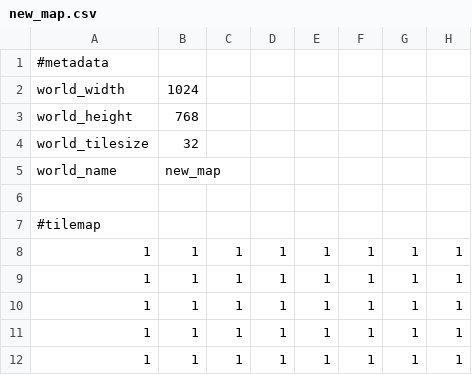
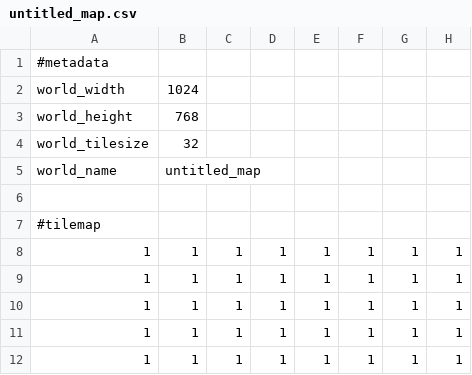
Before and after one commit to Cod1ngCzy/Pygame-Projects, a CSV file: Ray Trace/assets/maps/untitled_map.csv (was Ray Trace/assets/new_map.csv), drawn as a sheet; only a part is shown; the diff names each change by its address in the sheet, - before the commit and + after, or states it on an @@ line.

```diff
--- a/Ray Trace/assets/new_map.csv
+++ b/Ray Trace/assets/maps/untitled_map.csv
-B5: new_map
+B5: untitled_map
```
Also changed, not shown: 6 other files.
